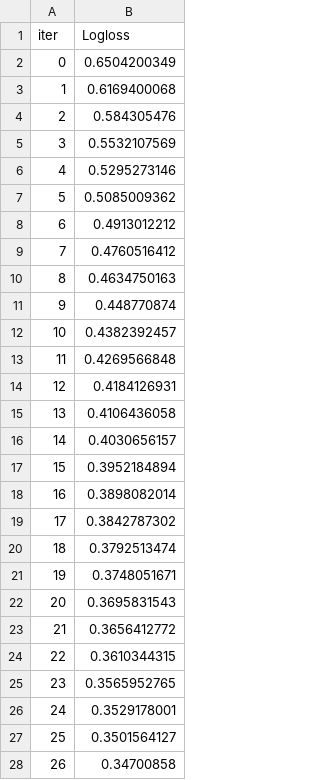
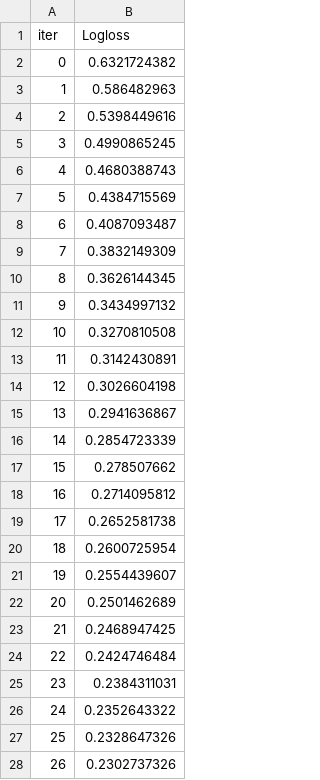
Before and after one commit to andrefeitosa9/projeto-machinelearningI, a TSV file: catboost_info/learn_error.tsv, drawn as a sheet; only a part is shown; the diff covers the shown part only.

```diff
--- a/catboost_info/learn_error.tsv
+++ b/catboost_info/learn_error.tsv
@@ -1,28 +1,28 @@
 iter	Logloss
-0	0.6504200349
-1	0.6169400068
-2	0.584305476
-3	0.5532107569
-4	0.5295273146
-5	0.5085009362
-6	0.4913012212
-7	0.4760516412
-8	0.4634750163
-9	0.448770874
-10	0.4382392457
-11	0.4269566848
-12	0.4184126931
-13	0.4106436058
-14	0.4030656157
-15	0.3952184894
-16	0.3898082014
-17	0.3842787302
-18	0.3792513474
-19	0.3748051671
-20	0.3695831543
-21	0.3656412772
-22	0.3610344315
-23	0.3565952765
-24	0.3529178001
-25	0.3501564127
-26	0.34700858
+0	0.6321724382
+1	0.586482963
+2	0.5398449616
+3	0.4990865245
+4	0.4680388743
+5	0.4384715569
+6	0.4087093487
+7	0.3832149309
+8	0.3626144345
+9	0.3434997132
+10	0.3270810508
+11	0.3142430891
+12	0.3026604198
+13	0.2941636867
+14	0.2854723339
+15	0.278507662
+16	0.2714095812
+17	0.2652581738
+18	0.2600725954
+19	0.2554439607
+20	0.2501462689
+21	0.2468947425
+22	0.2424746484
+23	0.2384311031
+24	0.2352643322
+25	0.2328647326
+26	0.2302737326
```
Also changed, not shown: 173 edited cells elsewhere in this file, catboost_info/time_left.tsv, 3 other files.
